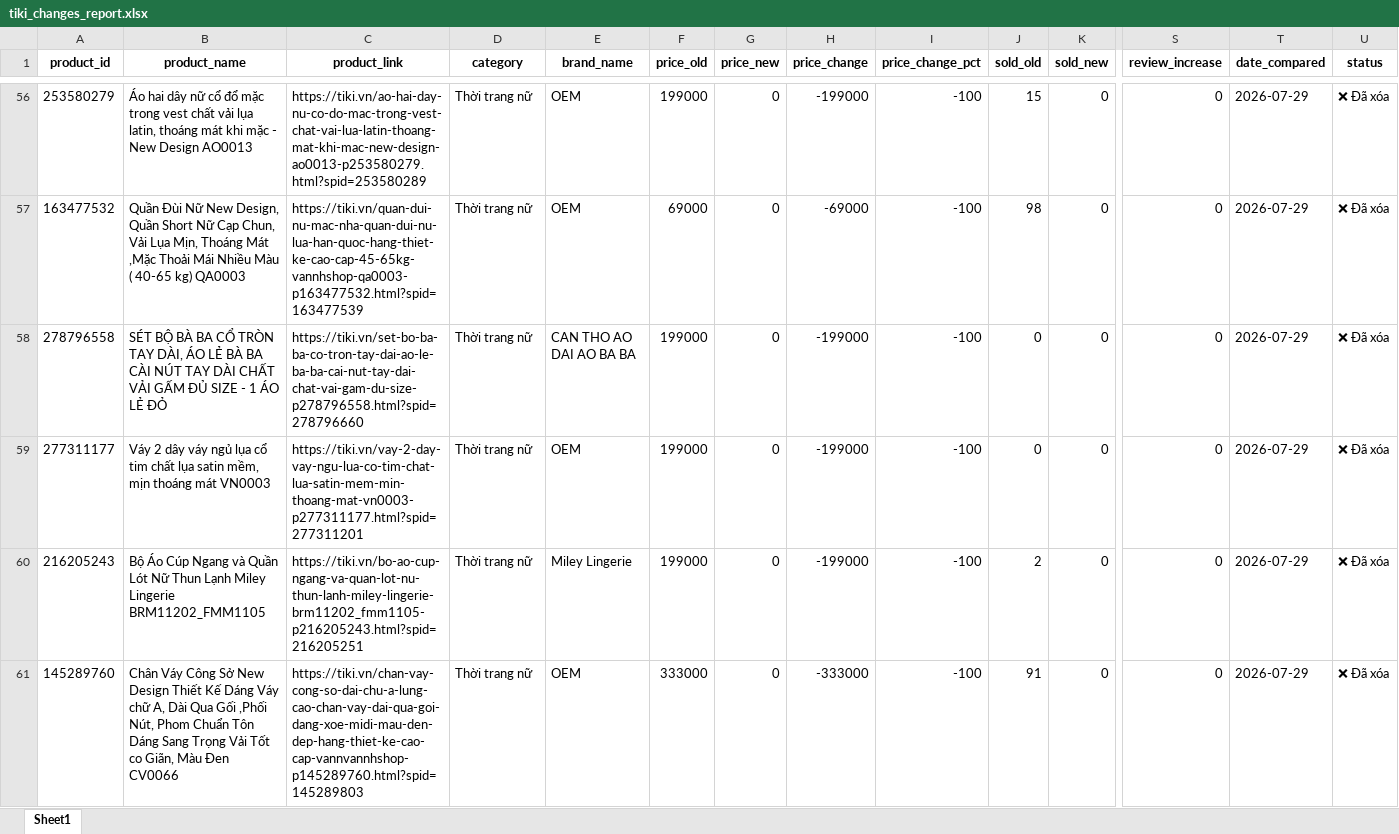
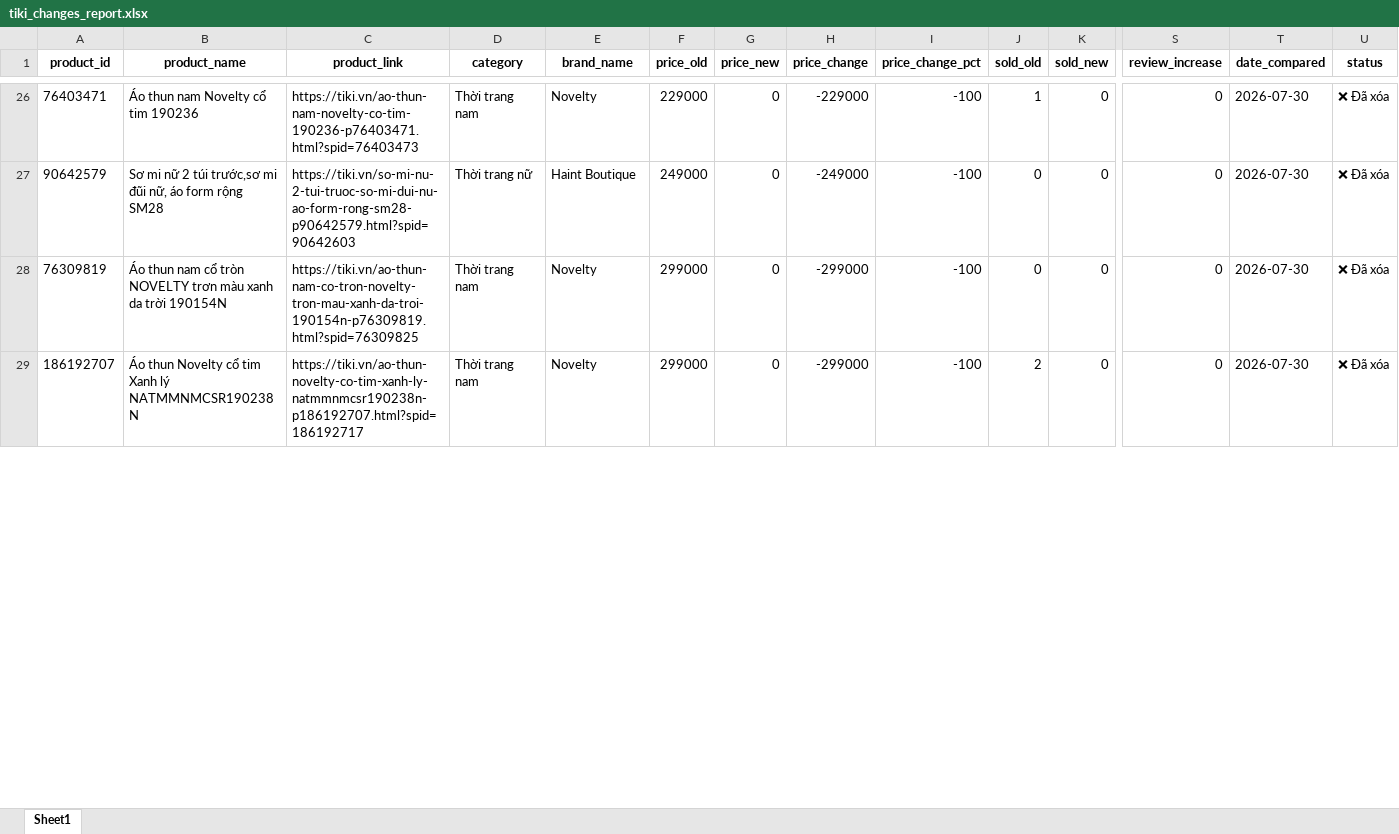
Before and after one commit to exorcisthb/DSSupdate, an Excel workbook: tiki_changes_report.xlsx, sheet Sheet1, drawn as a sheet; only a part is shown, gaps mark what is left out; values as stored, in another font and other column widths than the file's, no borders; removed rows and columns are numbered as before the commit, all else as after; rows hold the shown columns only; the diff covers the shown part only; the diff names each change by its address in the sheet, - before the commit and + after, or states it on an @@ line.

```diff
--- a/tiki_changes_report.xlsx (sheet Sheet1)
+++ b/tiki_changes_report.xlsx (sheet Sheet1)
-A26 (product_id): 253580279
+A26 (product_id): 76403471
-B26 (product_name): Áo hai dây nữ cổ đổ mặc trong vest chất vải lụa latin, thoáng mát khi mặc - New Design AO0013
+B26 (product_name): Áo thun nam Novelty cổ tim 190236
-C26 (product_link): https://tiki.vn/ao-hai-day-nu-co-do-mac-trong-vest-chat-vai-lua-latin-thoang-mat-khi-mac-new-design-ao0013-p253580279.html?spid=253580289
+C26 (product_link): https://tiki.vn/ao-thun-nam-novelty-co-tim-190236-p76403471.html?spid=76403473
-D26 (category): Thời trang nữ
+D26 (category): Thời trang nam
-E26 (brand_name): OEM
+E26 (brand_name): Novelty
-F26 (price_old): 199000
+F26 (price_old): 229000
-H26 (price_change): -199000
+H26 (price_change): -229000
-J26 (sold_old): 15
+J26 (sold_old): 1
-T26 (date_compared): 2026-07-29
+T26 (date_compared): 2026-07-30
-row 57: 163477532 | Quần Đùi Nữ New Design, Quần Short Nữ Cạp Chun, Vải Lụa Mịn, Thoáng Mát ,Mặc Thoải Mái Nhiều Màu ( 40-65 kg) QA0003 | https://tiki.vn/quan-dui-nu-mac-nha-quan-dui-nu-lua-han-quoc-hang-thiet-ke-cao-cap-45-65kg-vannhshop-qa0003-p163477532.html?spid=163477539 | Thời trang nữ | OEM | 69000 | 0 | -69000 | -100 | 98 | 0 | 0 | 2026-07-29 | ❌ Đã xóa
-A27 (product_id): 278796558
+A27 (product_id): 90642579
-B27 (product_name): SÉT BỘ BÀ BA CỔ TRÒN TAY DÀI, ÁO LẺ BÀ BA CÀI NÚT TAY DÀI CHẤT VẢI GẤM ĐỦ SIZE - 1 ÁO LẺ ĐỎ
+B27 (product_name): Sơ mi nữ 2 túi trước,sơ mi đũi nữ, áo form rộng SM28
-C27 (product_link): https://tiki.vn/set-bo-ba-ba-co-tron-tay-dai-ao-le-ba-ba-cai-nut-tay-dai-chat-vai-gam-du-size-p278796558.html?spid=278796660
+C27 (product_link): https://tiki.vn/so-mi-nu-2-tui-truoc-so-mi-dui-nu-ao-form-rong-sm28-p90642579.html?spid=90642603
-E27 (brand_name): CAN THO AO DAI AO BA BA
+E27 (brand_name): Haint Boutique
-F27 (price_old): 199000
+F27 (price_old): 249000
-H27 (price_change): -199000
+H27 (price_change): -249000
-T27:T29 (date_compared): 2026-07-29
+T27:T29 (date_compared): 2026-07-30
-A28 (product_id): 277311177
+A28 (product_id): 76309819
-B28 (product_name): Váy 2 dây váy ngủ lụa cổ tim chất lụa satin mềm, mịn thoáng mát VN0003
+B28 (product_name): Áo thun nam cổ tròn NOVELTY trơn màu xanh da trời 190154N
-C28 (product_link): https://tiki.vn/vay-2-day-vay-ngu-lua-co-tim-chat-lua-satin-mem-min-thoang-mat-vn0003-p277311177.html?spid=277311201
+C28 (product_link): https://tiki.vn/ao-thun-nam-co-tron-novelty-tron-mau-xanh-da-troi-190154n-p76309819.html?spid=76309825
-D28:D29 (category): Thời trang nữ
+D28:D29 (category): Thời trang nam
-E28 (brand_name): OEM
+E28 (brand_name): Novelty
-F28:F29 (price_old): 199000
+F28:F29 (price_old): 299000
-H28:H29 (price_change): -199000
+H28:H29 (price_change): -299000
-A29 (product_id): 216205243
+A29 (product_id): 186192707
-B29 (product_name): Bộ Áo Cúp Ngang và Quần Lót Nữ Thun Lạnh Miley Lingerie BRM11202_FMM1105
+B29 (product_name): Áo thun Novelty cổ tim Xanh lý NATMMNMCSR190238N
-C29 (product_link): https://tiki.vn/bo-ao-cup-ngang-va-quan-lot-nu-thun-lanh-miley-lingerie-brm11202_fmm1105-p216205243.html?spid=216205251
+C29 (product_link): https://tiki.vn/ao-thun-novelty-co-tim-xanh-ly-natmmnmcsr190238n-p186192707.html?spid=186192717
-E29 (brand_name): Miley Lingerie
+E29 (brand_name): Novelty
-row 61: 145289760 | Chân Váy Công Sở New Design Thiết Kế Dáng Váy chữ A, Dài Qua Gối ,Phối Nút, Phom Chuẩn Tôn Dáng Sang Trọng Vải Tốt co Giãn, Màu Đen CV0066 | https://tiki.vn/chan-vay-cong-so-dai-chu-a-lung-cao-chan-vay-dai-qua-goi-dang-xoe-midi-mau-den-dep-hang-thiet-ke-cao-cap-vannvannhshop-p145289760.html?spid=145289803 | Thời trang nữ | OEM | 333000 | 0 | -333000 | -100 | 91 | 0 | 0 | 2026-07-29 | ❌ Đã xóa
```
Also changed, not shown: 16 added rows, 51 removed rows and 99 edited cells elsewhere in this sheet, tiki_clean_data.xlsx, tiki_raw_data.xlsx, 1 other file.
